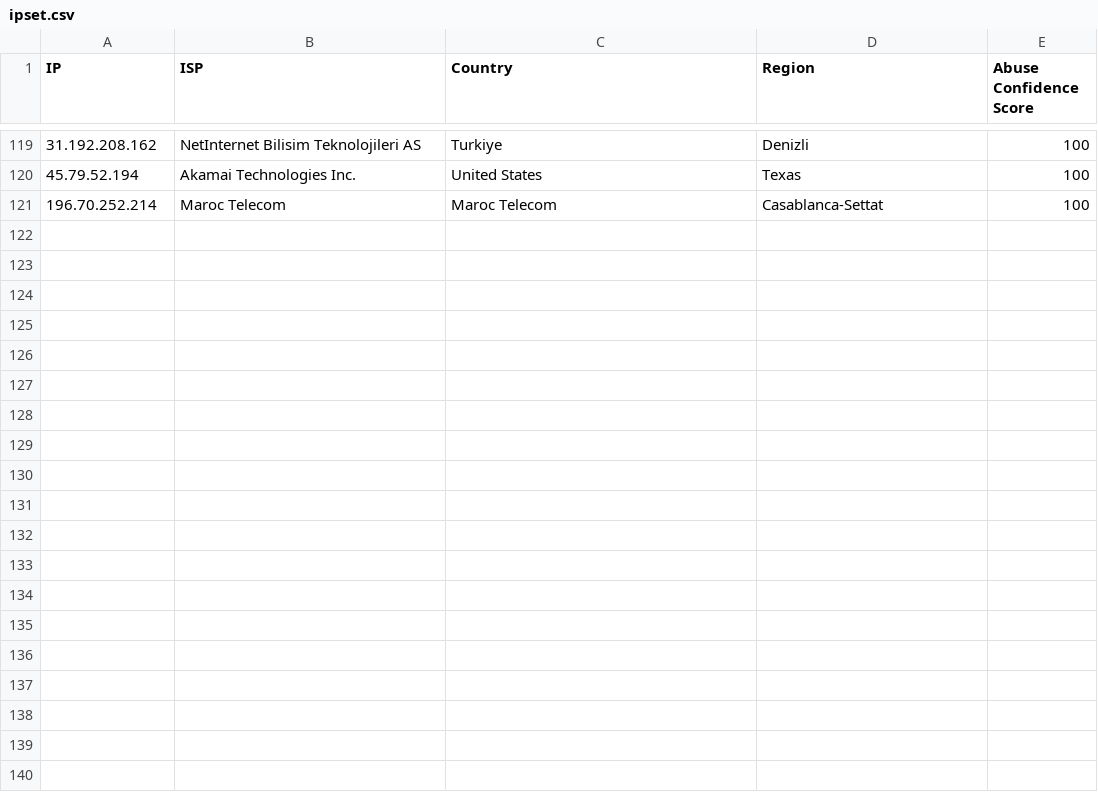
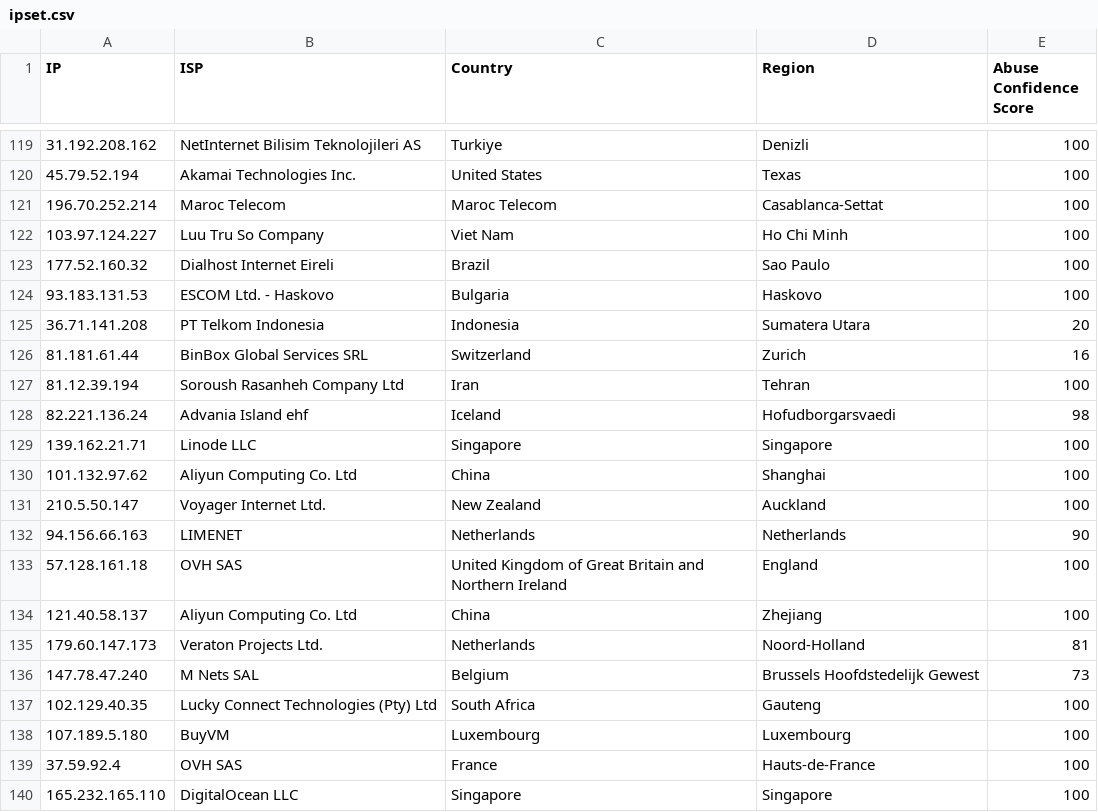
Before and after one commit to ashleykleynhans/ipset, a CSV file: ipset.csv, drawn as a sheet; only a part is shown, gaps mark what is left out; the diff covers the shown part only.

Commit message:
Added more malicious IPs

```diff
--- a/ipset.csv
+++ b/ipset.csv
@@ -121 +121,20 @@ IP,ISP,Country,Region,Abuse Confidence Score
 196.70.252.214,Maroc Telecom,Maroc Telecom,Casablanca-Settat,100
+103.97.124.227,Luu Tru So Company,Viet Nam,Ho Chi Minh,100
+177.52.160.32,Dialhost Internet Eireli,Brazil,Sao Paulo,100
+93.183.131.53,ESCOM Ltd. - Haskovo,Bulgaria,Haskovo,100
+36.71.141.208,PT Telkom Indonesia,Indonesia,Sumatera Utara,20
+81.181.61.44,BinBox Global Services SRL,Switzerland,Zurich,16
+81.12.39.194,Soroush Rasanheh Company Ltd,Iran,Tehran,100
+82.221.136.24,Advania Island ehf,Iceland,Hofudborgarsvaedi,98
+139.162.21.71,Linode LLC,Singapore,Singapore,100
+101.132.97.62,Aliyun Computing Co. Ltd,China,Shanghai,100
+210.5.50.147,Voyager Internet Ltd.,New Zealand,Auckland,100
+94.156.66.163,LIMENET,Netherlands,Netherlands,90
+57.128.161.18,OVH SAS,United Kingdom of Great Britain and Northern Ireland,England,100
+121.40.58.137,Aliyun Computing Co. Ltd,China,Zhejiang,100
+179.60.147.173,Veraton Projects Ltd.,Netherlands,Noord-Holland,81
+147.78.47.240,M Nets SAL,Belgium,Brussels Hoofdstedelijk Gewest,73
+102.129.40.35,Lucky Connect Technologies (Pty) Ltd,South Africa,Gauteng,100
+107.189.5.180,BuyVM,Luxembourg,Luxembourg,100
+37.59.92.4,OVH SAS,France,Hauts-de-France,100
+165.232.165.110,DigitalOcean LLC,Singapore,Singapore,100
```
Also changed, not shown: 20 added rows elsewhere in this file.
